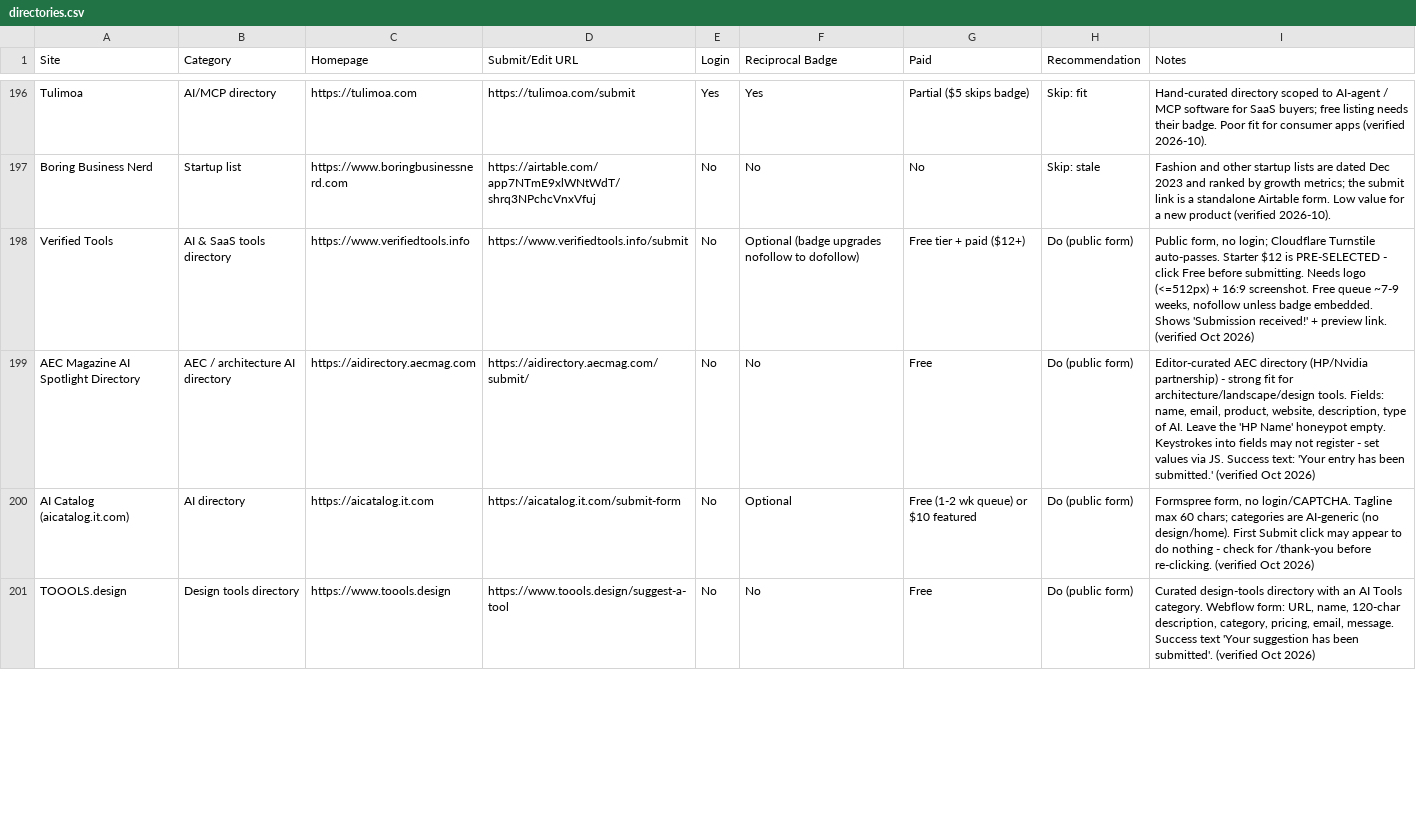
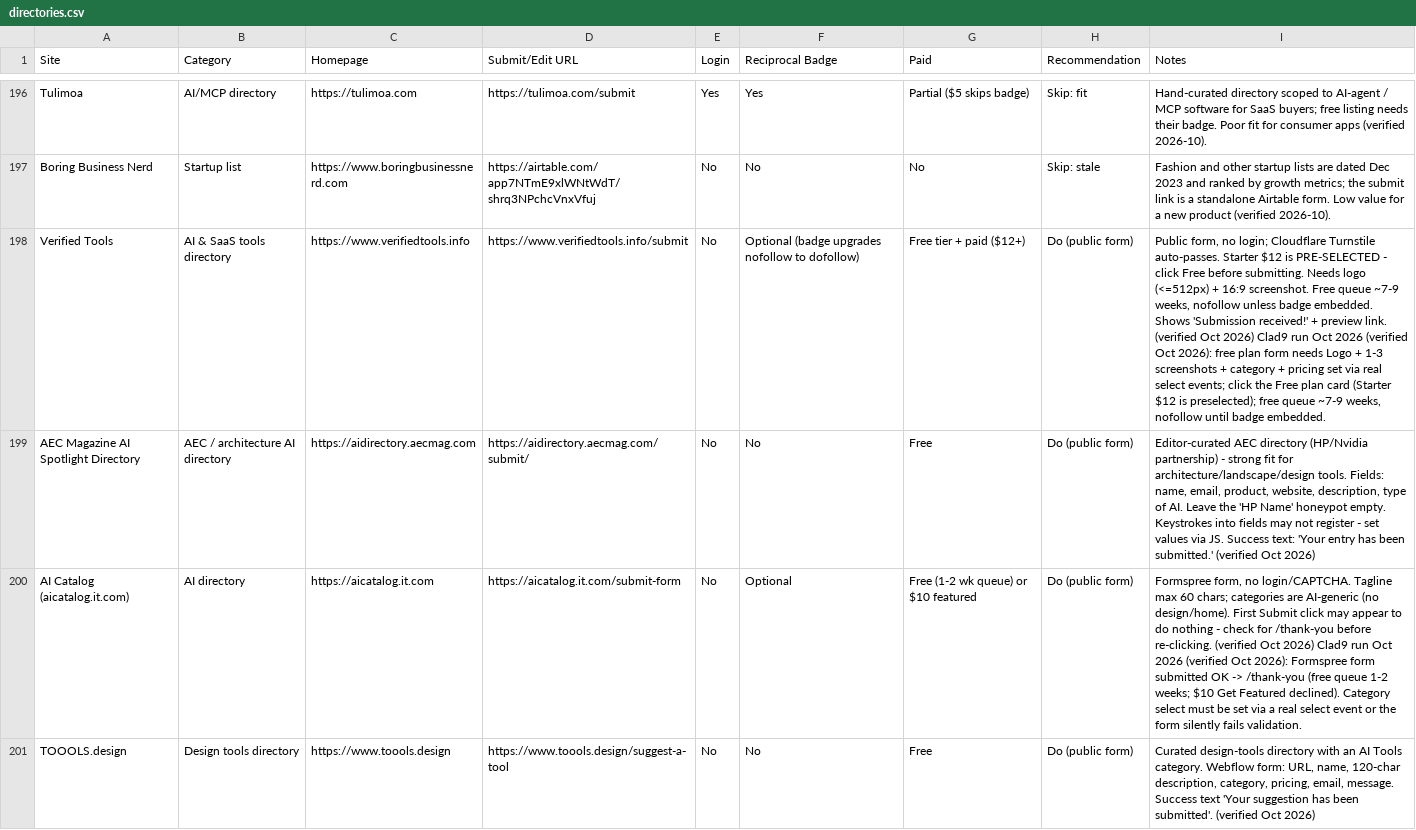
Before and after one commit to Fh-Ndiritu/list-my-startup-skill, a CSV file: directories.csv, drawn as a sheet; only a part is shown, gaps mark what is left out; the diff covers the shown part only; the diff names each change by its address in the sheet, - before the commit and + after, or states it on an @@ line.

```diff
--- a/directories.csv
+++ b/directories.csv
-I198 (Notes): …Oct 2026)
+I198 (Notes): …Oct 2026) Clad9 run Oct 2026 (verified Oct 2026): free plan form needs Logo + 1-3 screenshots + category + pricing set via real select events; click the Free plan card (Starter $12 is preselected); free queue ~7-9 weeks, nofollow until badge embedded.
-I200 (Notes): …Oct 2026)
+I200 (Notes): …Oct 2026) Clad9 run Oct 2026 (verified Oct 2026): Formspree form submitted OK -> /thank-you (free queue 1-2 weeks; $10 Get Featured declined). Category select must be set via a real select event or the form silently fails validation.
```
Also changed, not shown: 4 added rows and 7 edited cells elsewhere in this file.
